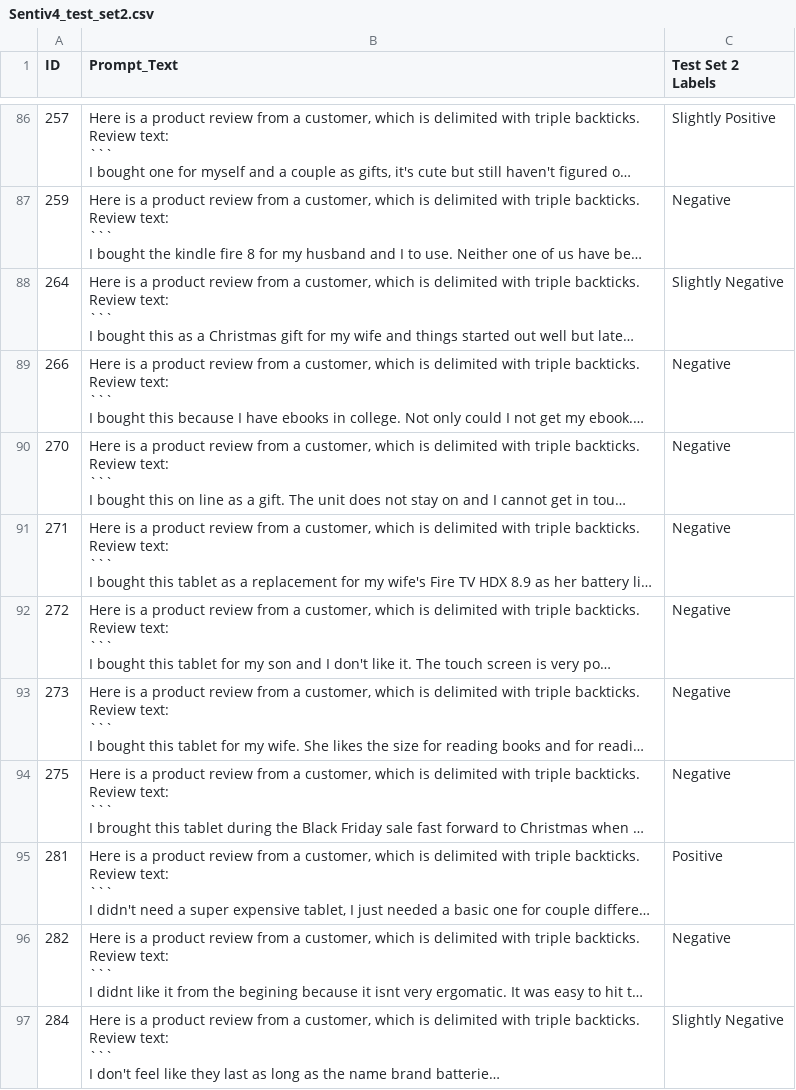
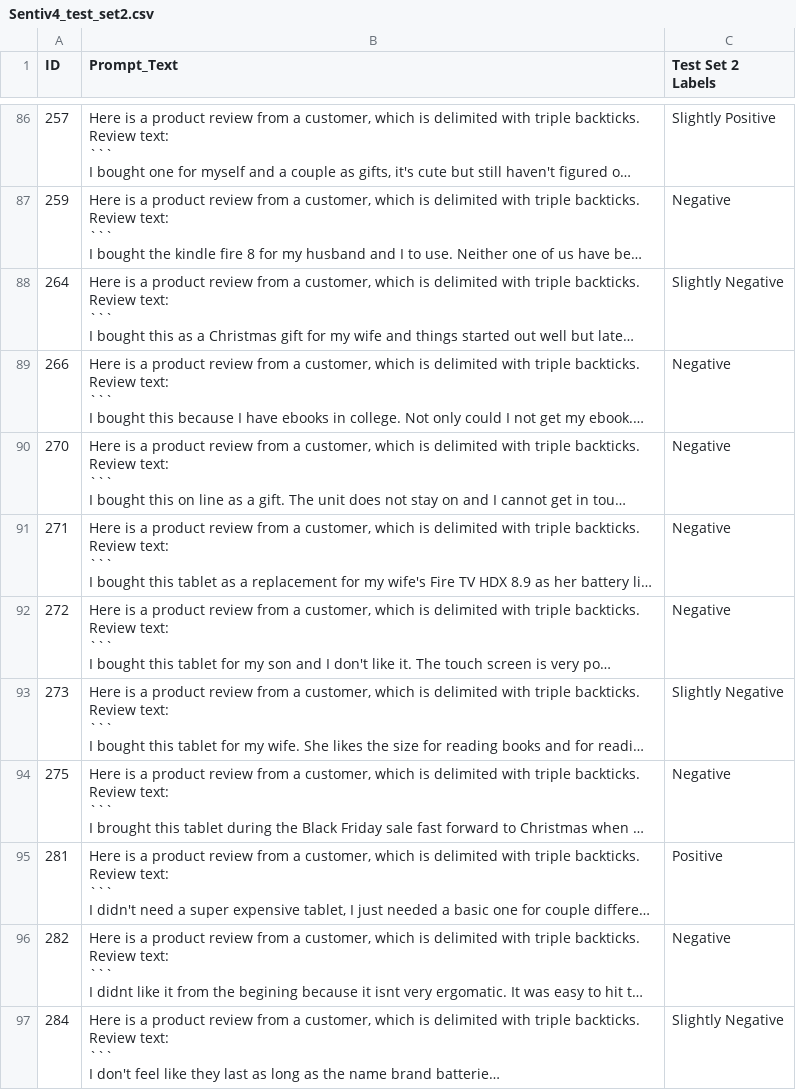
Before and after one commit to debbiebastes/HF_Finetuning, a CSV file: datasets/Senti_v4/Sentiv4_test_set2.csv, drawn as a sheet; only a part is shown, gaps mark what is left out; long unchanged cells end in …; the diff covers the shown part only; the diff names each change by its address in the sheet, - before the commit and + after, or states it on an @@ line.

```diff
--- a/datasets/Senti_v4/Sentiv4_test_set2.csv
+++ b/datasets/Senti_v4/Sentiv4_test_set2.csv
-C93 (Test Set 2 Labels): Negative
+C93 (Test Set 2 Labels): Slightly Negative
```
Also changed, not shown: 1 added row elsewhere in this file, datasets/Senti_v4/Sentiv4_test_set1.csv, datasets/Senti_v4/Sentiv4_test_set3.csv, 2 other files.
